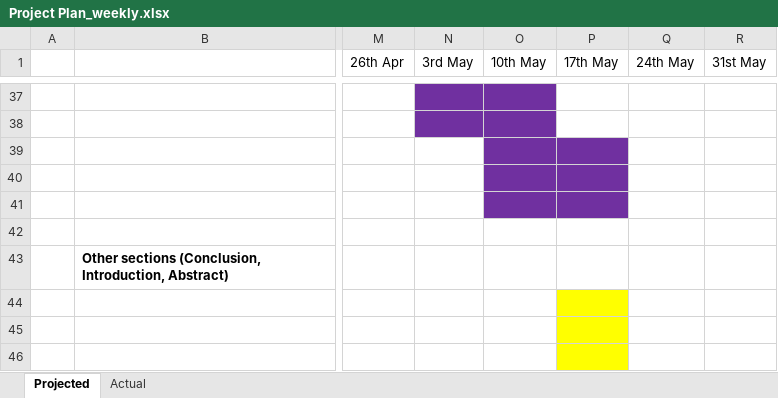
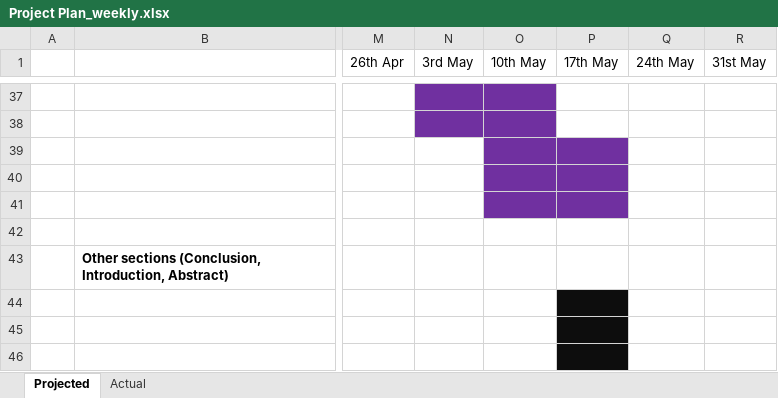
Before and after one commit to NJFalzon/Project1, an Excel workbook: Doc/Project Plan_weekly.xlsx, sheet Projected, drawn as a sheet; only a part is shown, gaps mark what is left out; values as stored, in another font and other column widths than the file's, no borders; the diff names each change by its address in the sheet, - before the commit and + after, or states it on an @@ line.

Commit message:
Update Project Plan_weekly.xlsx

```diff
--- a/Doc/Project Plan_weekly.xlsx (sheet Projected)
+++ b/Doc/Project Plan_weekly.xlsx (sheet Projected)
-P44:P46 fill: #FFFF00
+P44:P46 fill: #0D0D0D
```
Also changed, not shown: sheet Actual.
